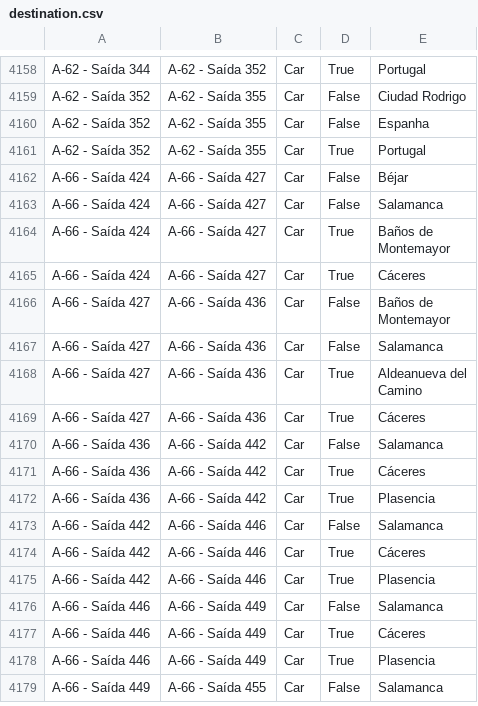
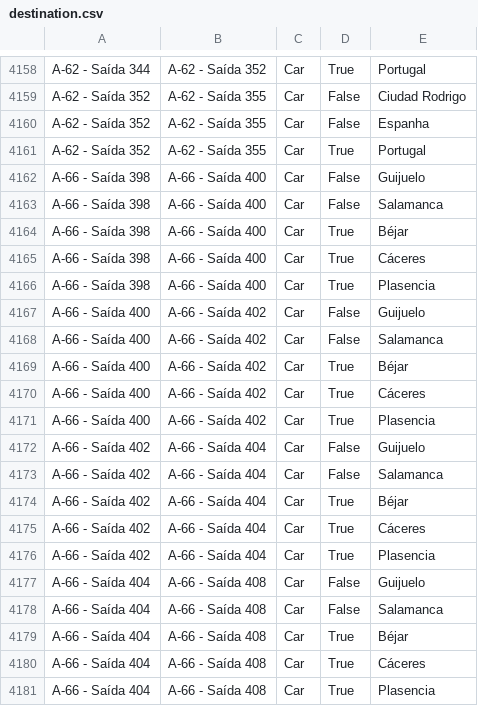
Before and after one commit to migueldgoncalves/Viajar, a CSV file: src/travel/csv/destination.csv, drawn as a sheet; only a part is shown, gaps mark what is left out; the shorter side is filled out with more unchanged rows; the diff covers the shown part only; the diff names each change by its address in the sheet, - before the commit and + after, or states it on an @@ line.

Commit message:
2561 locations - New exits of the A-66 in Salamanca

```diff
--- a/src/travel/csv/destination.csv
+++ b/src/travel/csv/destination.csv
+row 4162: A-66 - Saída 398 | A-66 - Saída 400 | Car | False | Guijuelo
+row 4163: A-66 - Saída 398 | A-66 - Saída 400 | Car | False | Salamanca
+row 4164: A-66 - Saída 398 | A-66 - Saída 400 | Car | True | Béjar
+row 4165: A-66 - Saída 398 | A-66 - Saída 400 | Car | True | Cáceres
+row 4166: A-66 - Saída 398 | A-66 - Saída 400 | Car | True | Plasencia
+row 4167: A-66 - Saída 400 | A-66 - Saída 402 | Car | False | Guijuelo
+row 4168: A-66 - Saída 400 | A-66 - Saída 402 | Car | False | Salamanca
+row 4169: A-66 - Saída 400 | A-66 - Saída 402 | Car | True | Béjar
+row 4170: A-66 - Saída 400 | A-66 - Saída 402 | Car | True | Cáceres
+row 4171: A-66 - Saída 400 | A-66 - Saída 402 | Car | True | Plasencia
+row 4172: A-66 - Saída 402 | A-66 - Saída 404 | Car | False | Guijuelo
+row 4173: A-66 - Saída 402 | A-66 - Saída 404 | Car | False | Salamanca
+row 4174: A-66 - Saída 402 | A-66 - Saída 404 | Car | True | Béjar
+row 4175: A-66 - Saída 402 | A-66 - Saída 404 | Car | True | Cáceres
+row 4176: A-66 - Saída 402 | A-66 - Saída 404 | Car | True | Plasencia
+row 4177: A-66 - Saída 404 | A-66 - Saída 408 | Car | False | Guijuelo
+row 4178: A-66 - Saída 404 | A-66 - Saída 408 | Car | False | Salamanca
+row 4179: A-66 - Saída 404 | A-66 - Saída 408 | Car | True | Béjar
+row 4180: A-66 - Saída 404 | A-66 - Saída 408 | Car | True | Cáceres
+row 4181: A-66 - Saída 404 | A-66 - Saída 408 | Car | True | Plasencia
```
Also changed, not shown: 20 added rows elsewhere in this file, src/travel/csv/comarca.csv, src/travel/csv/connection.csv, 4 other files.
